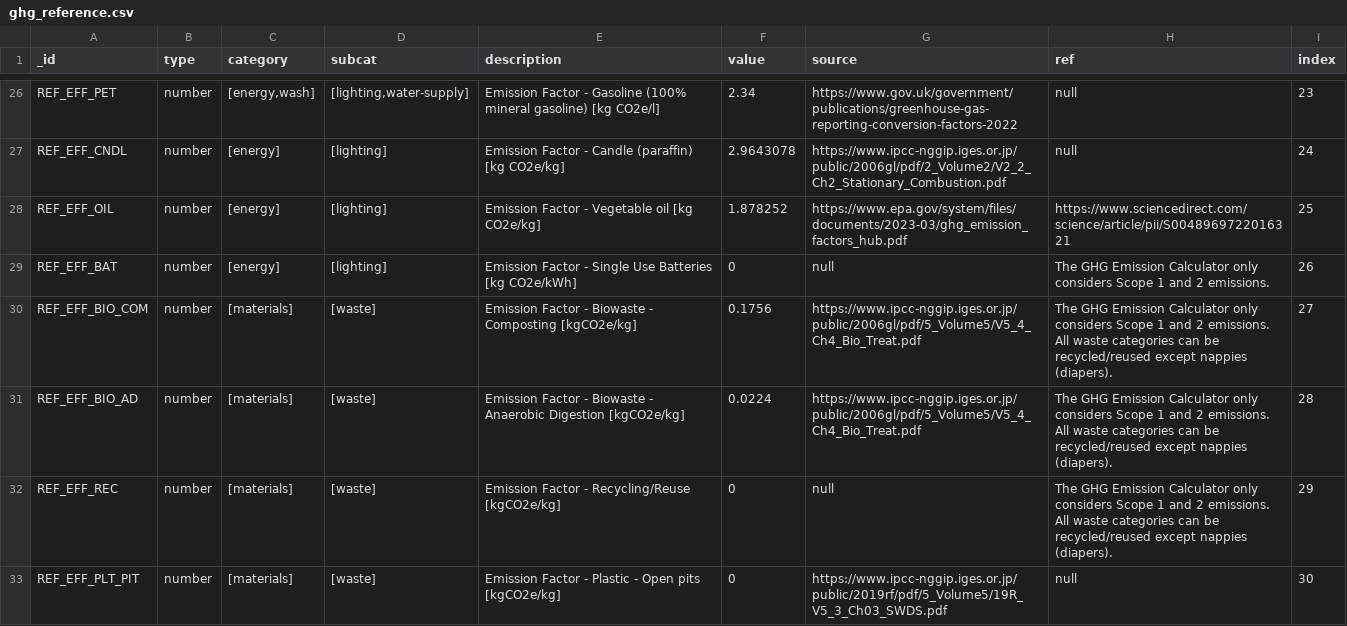
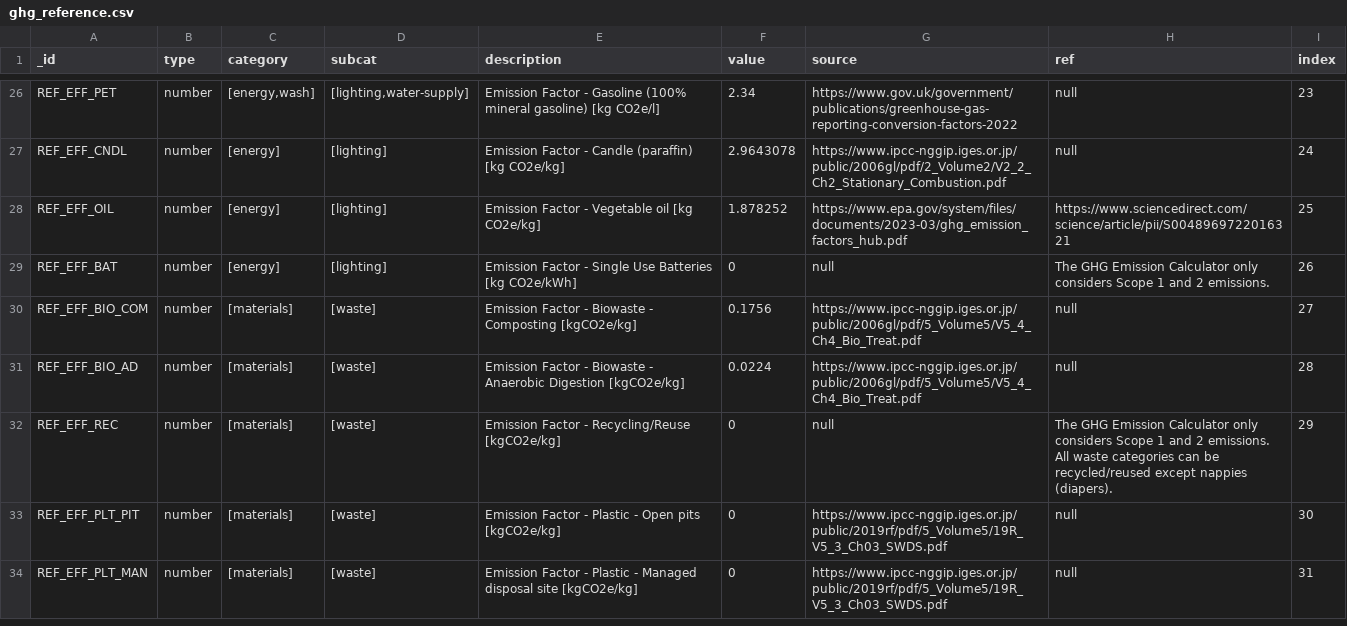
Before and after one commit to EPFL-ENAC/unhcr-geneva-tech-hub-app, a CSV file: couchdb-setup/rawdata/ghg_reference.csv, drawn as a sheet; only a part is shown, gaps mark what is left out; the shorter side is filled out with more unchanged rows.

Commit message:
fix(ghg): add latest correction before demo prod tomorrow
-  [x] I’ve just added it; I had forgotten about it;
   defualt value for gasoline of 0.0351 L/capita/day
-  [x] IPCC link missing on entry page
-  [x] It should be fixed now;  Existing UNHCR sites
in Colombia: When creating the new assessment with an
existing UNHCR site, the icon for the UNCHR site correcty
appears in the assessment general page.
However, in the home page with the assessment list,
the icon is still the one for user created site (please see the screenshots).
- [x] remove Description it from the Anaerobic digestion and Composting emissions factors?

<type>([optional scope]): <description> (Max 50 char, Why is this change necessary?)

```diff
--- a/couchdb-setup/rawdata/ghg_reference.csv
+++ b/couchdb-setup/rawdata/ghg_reference.csv
@@ -29,4 +29,4 @@ REF_EFF_OIL,number,[energy],[lighting],Emission Factor - Vegetable oil [kg CO2e/
 REF_EFF_BAT,number,[energy],[lighting],Emission Factor - Single Use Batteries [kg CO2e/kWh],0,null,The GHG Emission Calculator only considers Scope 1 and 2 emissions.,26
-REF_EFF_BIO_COM,number,[materials],[waste],Emission Factor - Biowaste - Composting [kgCO2e/kg],0.1756,https://www.ipcc-nggip.iges.or.jp/public/2006gl/pdf/5_Volume5/V5_4_Ch4_Bio_Treat.pdf,The GHG Emission Calculator only considers Scope 1 and 2 emissions. All waste categories can be recycled/reused except nappies (diapers).,27
-REF_EFF_BIO_AD,number,[materials],[waste],Emission Factor - Biowaste - Anaerobic Digestion [kgCO2e/kg],0.0224,https://www.ipcc-nggip.iges.or.jp/public/2006gl/pdf/5_Volume5/V5_4_Ch4_Bio_Treat.pdf,The GHG Emission Calculator only considers Scope 1 and 2 emissions. All waste categories can be recycled/reused except nappies (diapers).,28
+REF_EFF_BIO_COM,number,[materials],[waste],Emission Factor - Biowaste - Composting [kgCO2e/kg],0.1756,https://www.ipcc-nggip.iges.or.jp/public/2006gl/pdf/5_Volume5/V5_4_Ch4_Bio_Treat.pdf,null,27
+REF_EFF_BIO_AD,number,[materials],[waste],Emission Factor - Biowaste - Anaerobic Digestion [kgCO2e/kg],0.0224,https://www.ipcc-nggip.iges.or.jp/public/2006gl/pdf/5_Volume5/V5_4_Ch4_Bio_Treat.pdf,null,28
 REF_EFF_REC,number,[materials],[waste],Emission Factor - Recycling/Reuse [kgCO2e/kg],0,null,The GHG Emission Calculator only considers Scope 1 and 2 emissions. All waste categories can be recycled/reused except nappies (diapers).,29
```
Also changed, not shown: 3 other files.
